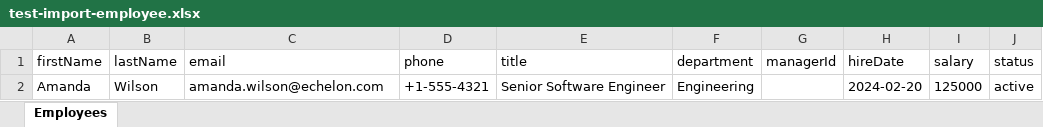
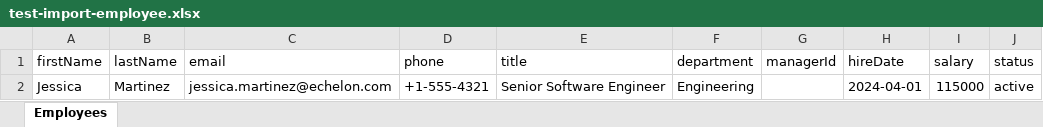
Before and after one commit to ChengHua926/echelon-take-home, an Excel workbook: echelon-take-home/test-import-employee.xlsx, sheet Employees, drawn as a sheet; values as stored, in another font and other column widths than the file's, no borders; the diff names each change by its address in the sheet, - before the commit and + after, or states it on an @@ line.

```diff
--- a/echelon-take-home/test-import-employee.xlsx (sheet Employees)
+++ b/echelon-take-home/test-import-employee.xlsx (sheet Employees)
-A2 (firstName): Amanda
+A2 (firstName): Jessica
-B2 (lastName): Wilson
+B2 (lastName): Martinez
-C2 (email): amanda.wilson@echelon.com
+C2 (email): jessica.martinez@echelon.com
-H2 (hireDate): 2024-02-20
+H2 (hireDate): 2024-04-01
-I2 (salary): 125000
+I2 (salary): 115000
```
Also changed, not shown: 6 other files.
